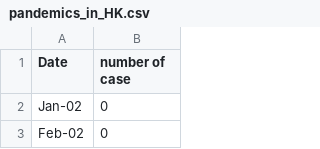
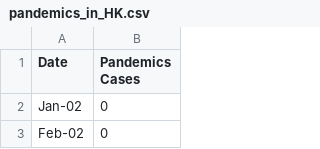
Before and after one commit to sylviawu410/tourist_arrival_prediction, a CSV file: databases/pandemics_in_HK.csv, drawn as a sheet; only a part is shown.

```diff
--- a/databases/pandemics_in_HK.csv
+++ b/databases/pandemics_in_HK.csv
@@ -1,2 +1,2 @@
-Date,number of case
+Date,Pandemics Cases
 Jan-02,0
```
Also changed, not shown: dataFrame.csv, 3 other files.
